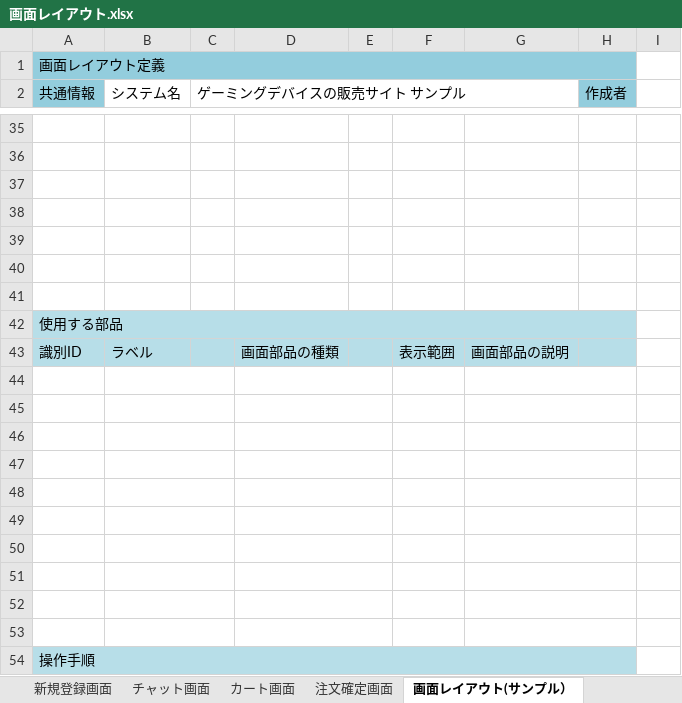
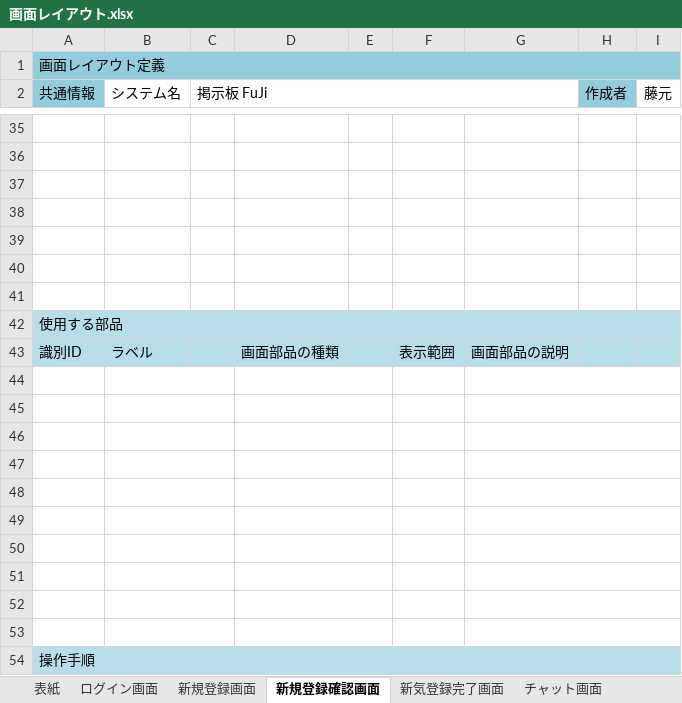
Before and after one commit to fujimondesu/2023Dev3Early, an Excel workbook: 02_画面設計書・モックアップ/画面レイアウト.xlsx, sheet 新規登録確認画面, drawn as a sheet; only a part is shown, gaps mark what is left out; values as stored, in another font and other column widths than the file's, no borders; charts and pictures not drawn; the diff covers the shown part only; the diff names each change by its address in the sheet, - before the commit and + after, or states it on an @@ line.

Commit message:
Update 画面レイアウト.xlsx

```diff
--- a/02_画面設計書・モックアップ/画面レイアウト.xlsx (sheet 新規登録確認画面)
+++ b/02_画面設計書・モックアップ/画面レイアウト.xlsx (sheet 新規登録確認画面)
-sheet tab: 画面レイアウト(サンプル）
+sheet tab: 新規登録確認画面
-sheet tab: カート画面
+sheet tab: 新気登録完了画面
@@ sheet tab order changed: 表紙 | ログイン画面 | 新規登録画面 | 新規登録確認画面 | 新気登録完了画面 | チャット画面 @@
-A1:H1 merged
+A1:I1 merged
-I1 fill: none
+I1 fill: #93CDDD
-C2: ゲーミングデバイスの販売サイト サンプル
+C2: 掲示板 FuJi
-I2: (empty)
+I2: 藤元
-A42:H42 merged
+A42:I42 merged
-I42:I43 fill: none
+I42:I43 fill: #B7DEE8
-G44:H44 merged
+G44:I44 merged
-G45:H45 merged
+G45:I45 merged
-G46:H46 merged
+G46:I46 merged
-G47:H47 merged
+G47:I47 merged
-G48:H48 merged
+G48:I48 merged
-G49:H49 merged
+G49:I49 merged
-G50:H50 merged
+G50:I50 merged
-G51:H51 merged
+G51:I51 merged
-G52:H52 merged
+G52:I52 merged
-G53:H53 merged
+G53:I53 merged
-A54:H54 merged
+A54:I54 merged
-I54 fill: none
+I54 fill: #B7DEE8
```
Also changed, not shown: 4 edited cells, cell formats and merged cells elsewhere in this sheet, sheet 新規登録画面, sheet チャット画面, sheet パスワード変更画面, sheet 表紙, other sheet tabs, charts or pictures.
